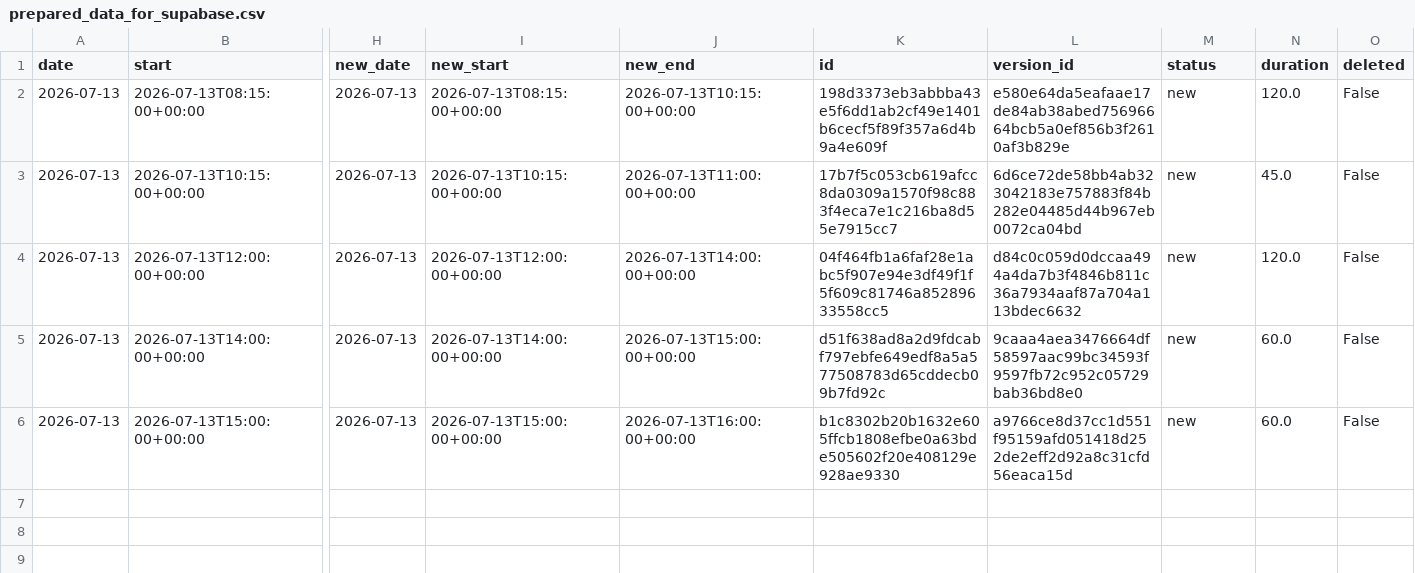
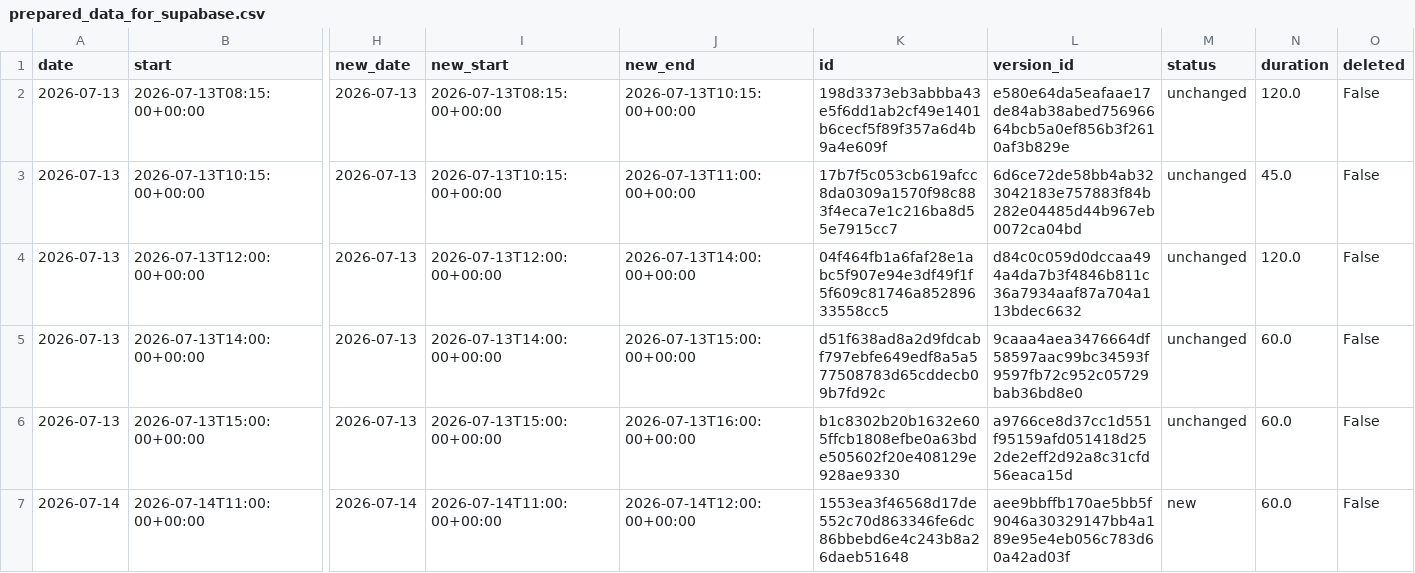
Before and after one commit to hajkuron/notion-githubchart, a CSV file: data/prepared_data_for_supabase.csv, drawn as a sheet; only a part is shown, gaps mark what is left out; rows hold the shown columns only; the diff names each change by its address in the sheet, - before the commit and + after, or states it on an @@ line.

```diff
--- a/data/prepared_data_for_supabase.csv
+++ b/data/prepared_data_for_supabase.csv
-M2:M6 (status): new
+M2:M6 (status): unchanged
+row 7: 2026-07-14 | 2026-07-14T11:00:00+00:00 | 2026-07-14 | 2026-07-14T11:00:00+00:00 | 2026-07-14T12:00:00+00:00 | 1553ea3f46568d17de552c70d863346fe6dc86bbebd6e4c243b8a26daeb51648 | aee9bbffb170ae5bb5f9046a30329147bb4a189e95e4eb056c783d60a42ad03f | new | 60.0 | False
```
Also changed, not shown: 4 other files.
